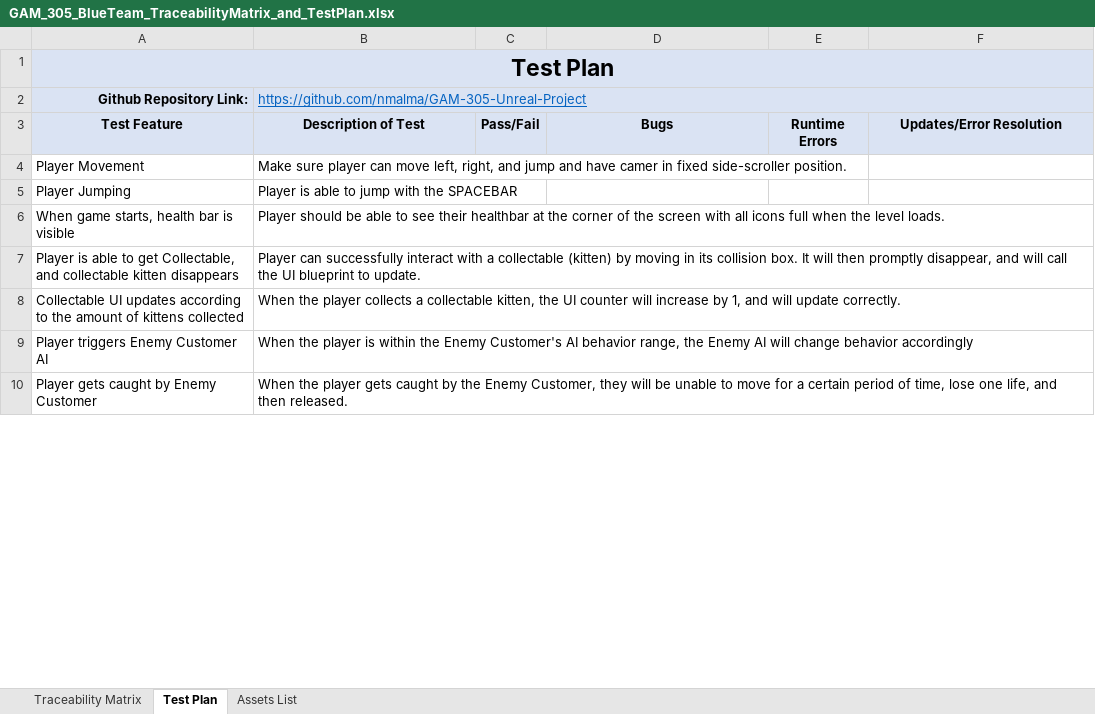
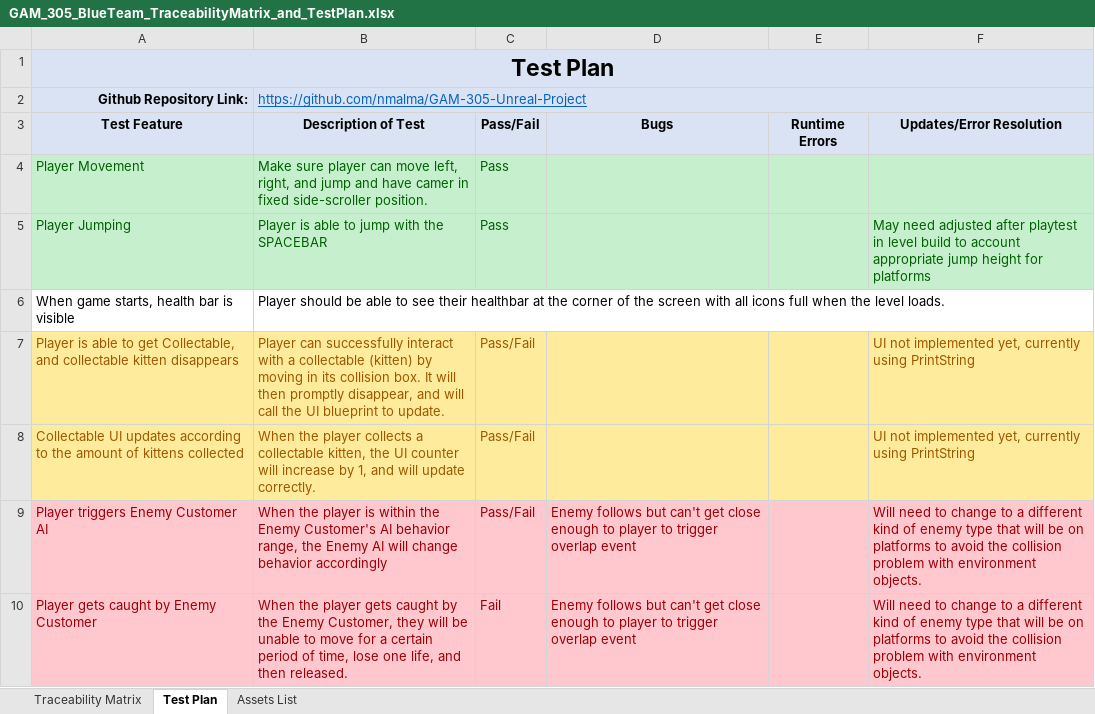
Before and after one commit to nmalma/GAM-305-Unreal-Project, an Excel workbook: GAM_305_BlueTeam_TraceabilityMatrix_and_TestPlan.xlsx, sheet Test Plan, drawn as a sheet; only a part is shown; values as stored, in another font and other column widths than the file's, no borders; the diff covers the shown part only; the diff names each change by its address in the sheet, - before the commit and + after, or states it on an @@ line.

Commit message:
Updated the Traceability Matrix and TestPlan
Updated matrix and test plan to current build and development progress and known bugs. Please make sure to pull from the repo again before you update it on your local machines and let others know when you update it. Sadly it is not like an Unreal project where our individual changes can be tracked and saved easily. We'll need to let each other know when we have it open and are making changes and pull after someone has pushed those changes before making our own to avoid overwriting each others changes.

```diff
--- a/GAM_305_BlueTeam_TraceabilityMatrix_and_TestPlan.xlsx (sheet Test Plan)
+++ b/GAM_305_BlueTeam_TraceabilityMatrix_and_TestPlan.xlsx (sheet Test Plan)
-A4:F5 fill: none
+A4:F5 fill: #C6EFCE
-A4:B5 text colour: black
+A4:B5 text colour: #006100
-C4:C5 (Pass/Fail): (empty)
+C4:C5 (Pass/Fail): Pass
-F5 (Updates/Error Resolution): (empty)
+F5 (Updates/Error Resolution): May need adjusted after playtest in level build to account appropriate jump height for platforms
-A7:F8 fill: none
+A7:F8 fill: #FFEB9C
-A7:B8 text colour: black
+A7:B8 text colour: #9C5700
-C7:C9 (Pass/Fail): (empty)
+C7:C9 (Pass/Fail): Pass/Fail
-F7:F8 (Updates/Error Resolution): (empty)
+F7:F8 (Updates/Error Resolution): UI not implemented yet, currently using PrintString
-A9:F10 fill: none
+A9:F10 fill: #FFC7CE
-A9:B10 text colour: black
+A9:B10 text colour: #9C0006
-D9:D10 (Bugs): (empty)
+D9:D10 (Bugs): Enemy follows but can't get close enough to player to trigger overlap event
-F9:F10 (Updates/Error Resolution): (empty)
+F9:F10 (Updates/Error Resolution): Will need to change to a different kind of enemy type that will be on platforms to avoid the collision problem with environment objects.
-C10 (Pass/Fail): (empty)
+C10 (Pass/Fail): Fail
```
Also changed, not shown: 10 edited cells and cell formats elsewhere in this sheet, sheet Traceability Matrix, 56 other files.
